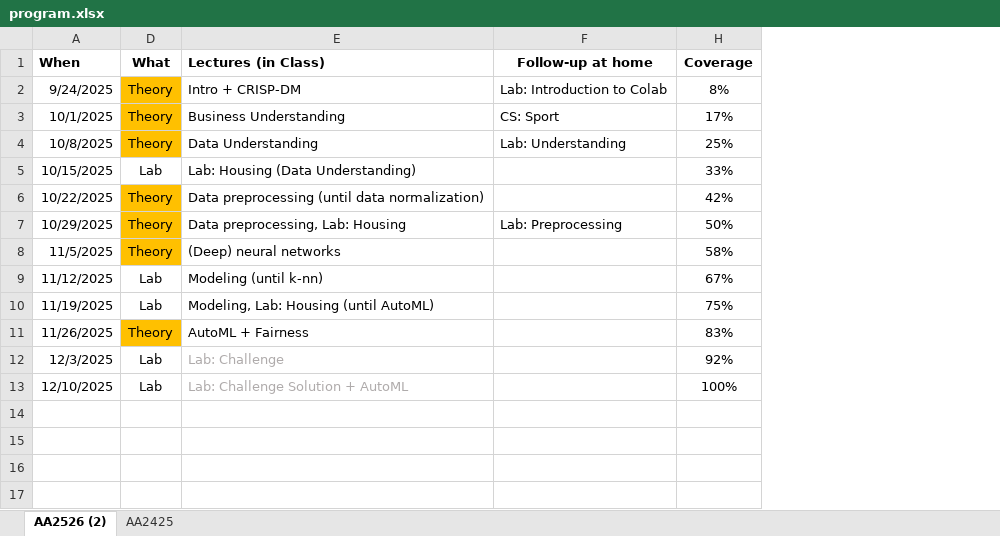
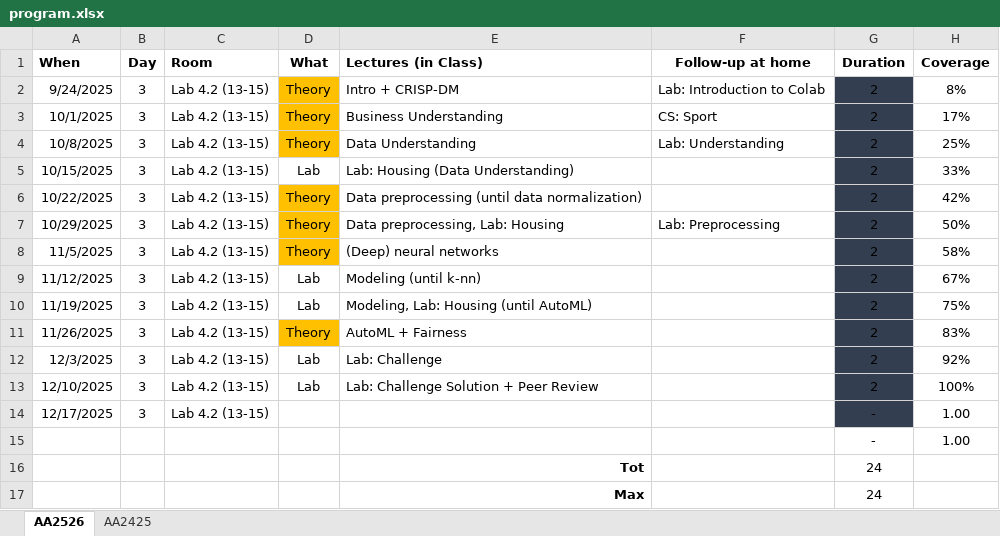
Before and after one commit to w4bo/AA2526-unibo-mldm, an Excel workbook: program.xlsx, sheet AA2526, drawn as a sheet; values as stored, in another font and other column widths than the file's, no borders; conditional formats not drawn; the diff names each change by its address in the sheet, - before the commit and + after, or states it on an @@ line.

Commit message:
update program

```diff
--- a/program.xlsx (sheet AA2526)
+++ b/program.xlsx (sheet AA2526)
-sheet tab: AA2526 (2)
+sheet tab: AA2526
@@ column B (Day) unhidden, rows 2-13: all 3 @@
@@ column C (Room) unhidden, rows 2-13: all Lab 4.2 (13-15) @@
@@ column G (Duration) unhidden, rows 2-13: all 2 @@
-E12:E13 text colour: #AFABAB
+E12:E13 text colour: black
-E13 (Lectures (in Class)): Lab: Challenge Solution + AutoML
+E13 (Lectures (in Class)): Lab: Challenge Solution + Peer Review
+row 14: 12/17/2025 | 3 | Lab 4.2 (13-15) |  |  |  | - | 1.00
+row 15:  |  |  |  |  |  | - | 1.00
+row 16:  |  |  |  | Tot |  | 24
+row 17:  |  |  |  | Max |  | 24
```
Also changed, not shown: hidden cells, 1 other file.
